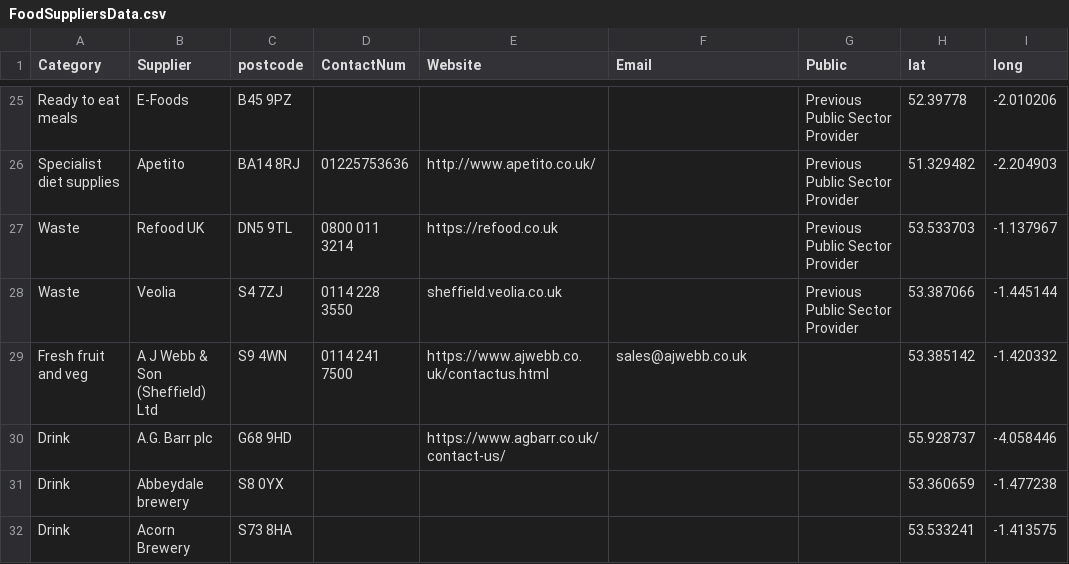
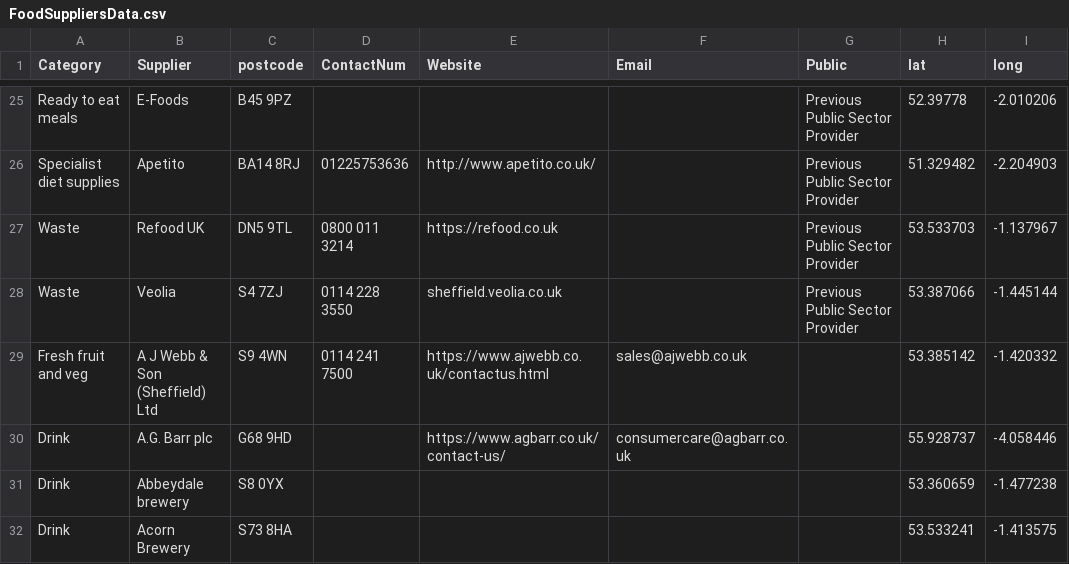
Before and after one commit to NiddCN/FoodSuppliers, a CSV file: Data/FoodSuppliersData.csv, drawn as a sheet; only a part is shown, gaps mark what is left out.

Commit message:
Automated update of CSV

```diff
--- a/Data/FoodSuppliersData.csv
+++ b/Data/FoodSuppliersData.csv
@@ -29,3 +29,3 @@ Waste,Veolia,S4 7ZJ,0114 228 3550,sheffield.veolia.co.uk,,Previous Public Sector
 Fresh fruit and veg,A J Webb & Son (Sheffield) Ltd,S9 4WN,0114 241 7500,https://www.ajwebb.co.uk/contactus.html,sales@ajwebb.co.uk,,53.385142,-1.420332
-Drink,A.G. Barr plc,G68 9HD,,https://www.agbarr.co.uk/contact-us/,,,55.928737,-4.058446
+Drink,A.G. Barr plc,G68 9HD,,https://www.agbarr.co.uk/contact-us/,consumercare@agbarr.co.uk,,55.928737,-4.058446
 Drink,Abbeydale brewery,S8 0YX,,,,,53.360659,-1.477238
```
